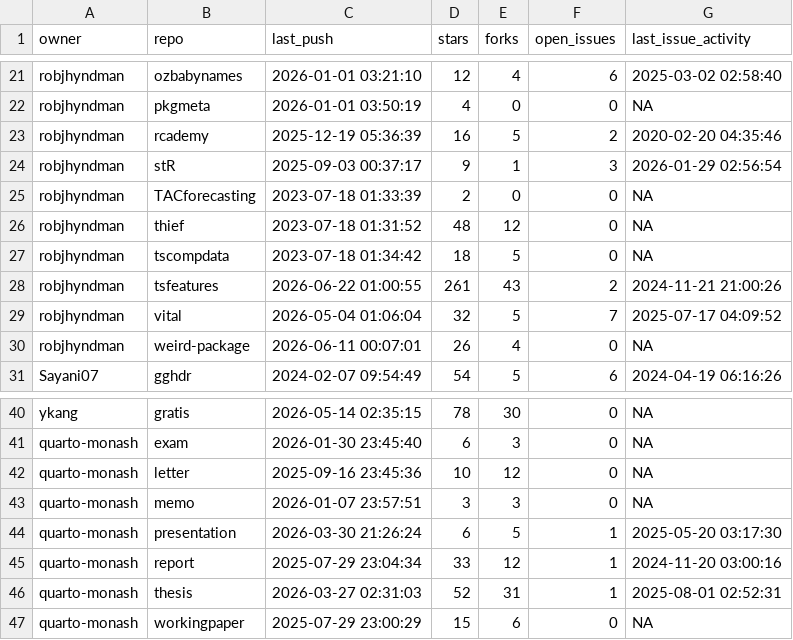
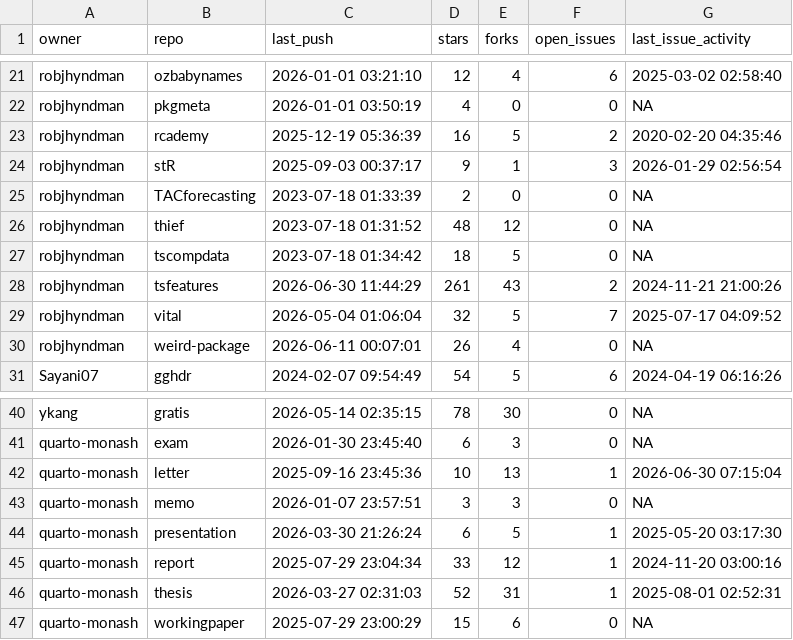
Before and after one commit to robjhyndman/gh-dashboard, a CSV file: current_week.csv, drawn as a sheet; only a part is shown, gaps mark what is left out.

```diff
--- a/current_week.csv
+++ b/current_week.csv
@@ -27,3 +27,3 @@
 "robjhyndman","tscompdata",2023-07-18 01:34:42,18,5,0,NA
-"robjhyndman","tsfeatures",2026-06-22 01:00:55,261,43,2,2024-11-21 21:00:26
+"robjhyndman","tsfeatures",2026-06-30 11:44:29,261,43,2,2024-11-21 21:00:26
 "robjhyndman","vital",2026-05-04 01:06:04,32,5,7,2025-07-17 04:09:52
@@ -41,3 +41,3 @@
 "quarto-monash","exam",2026-01-30 23:45:40,6,3,0,NA
-"quarto-monash","letter",2025-09-16 23:45:36,10,12,0,NA
+"quarto-monash","letter",2025-09-16 23:45:36,10,13,1,2026-06-30 07:15:04
 "quarto-monash","memo",2026-01-07 23:57:51,3,3,0,NA
```
Also changed, not shown: cran_status.csv.
